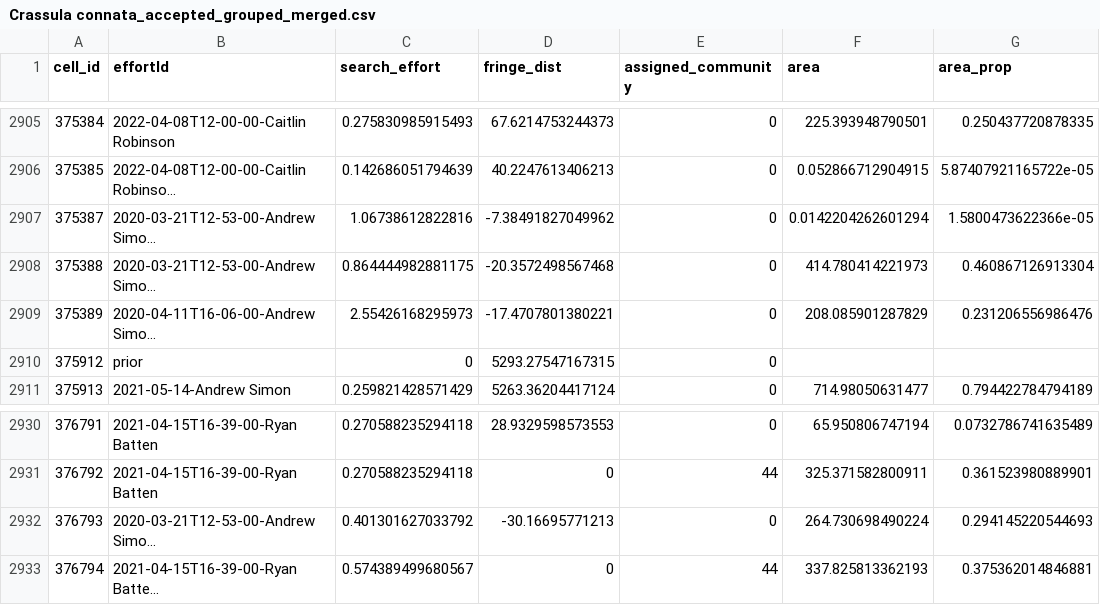
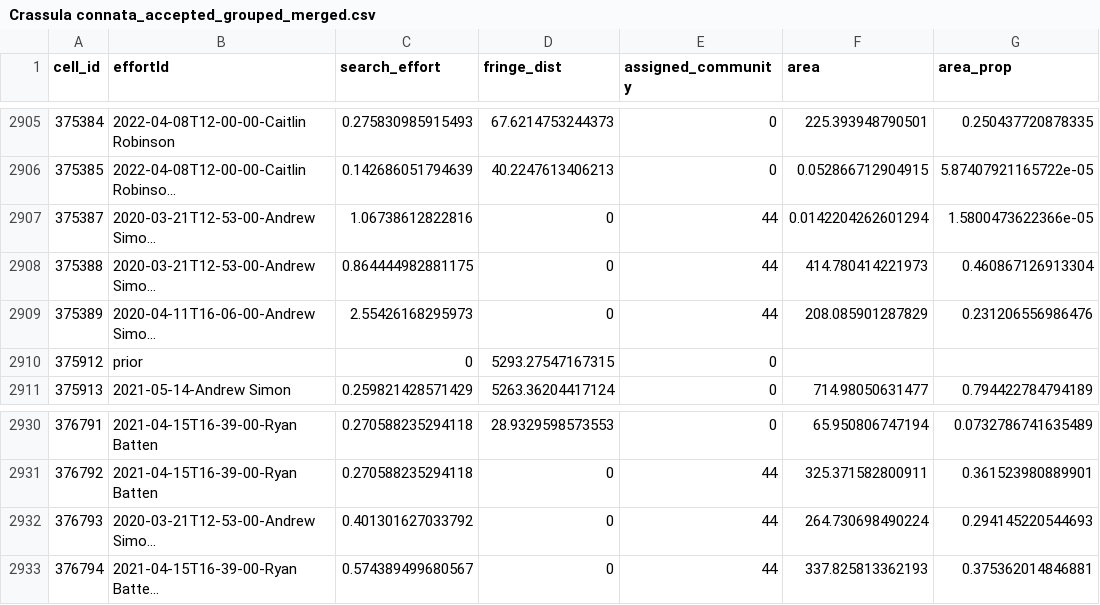
Before and after one commit to IMERSS/biodiversity-change-protocol, a CSV file: Analysis_outputs/Intermediate/Crassula connata_accepted_grouped_merged.csv, drawn as a sheet; only a part is shown, gaps mark what is left out; long unchanged cells end in …; the diff names each change by its address in the sheet, - before the commit and + after, or states it on an @@ line.

```diff
--- a/Analysis_outputs/Intermediate/Crassula connata_accepted_grouped_merged.csv
+++ b/Analysis_outputs/Intermediate/Crassula connata_accepted_grouped_merged.csv
-D2907 (fringe_dist): -7.38491827049962
+D2907 (fringe_dist): 0
-E2907:E2909 (assigned_community): 0
+E2907:E2909 (assigned_community): 44
-D2908 (fringe_dist): -20.3572498567468
+D2908 (fringe_dist): 0
-D2909 (fringe_dist): -17.4707801380221
+D2909 (fringe_dist): 0
-D2932 (fringe_dist): -30.16695771213
+D2932 (fringe_dist): 0
-E2932 (assigned_community): 0
+E2932 (assigned_community): 44
```
Also changed, not shown: Analysis_outputs/Intermediate/Crassula connata_stats.csv, Analysis_outputs/Intermediate/Primula pauciflora_accepted_grouped_merged.csv, 56 other files.
